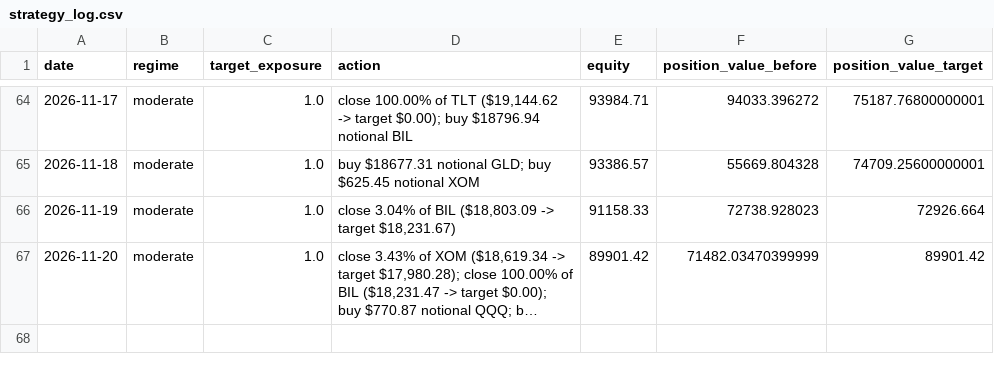
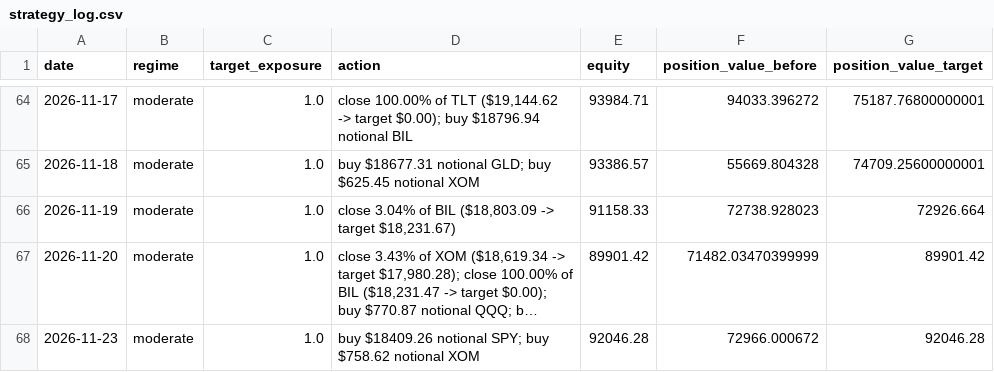
Before and after one commit to pascalburki/regime-strategy-paper-trading, a CSV file: strategy_log.csv, drawn as a sheet; only a part is shown, gaps mark what is left out; long unchanged cells end in …; the diff names each change by its address in the sheet, - before the commit and + after, or states it on an @@ line.

```diff
--- a/strategy_log.csv
+++ b/strategy_log.csv
+row 68: 2026-11-23 | moderate | 1.0 | buy $18409.26 notional SPY; buy $758.62 notional XOM | 92046.28 | 72966.000672 | 92046.28
```
Also changed, not shown: positions_log.csv.
